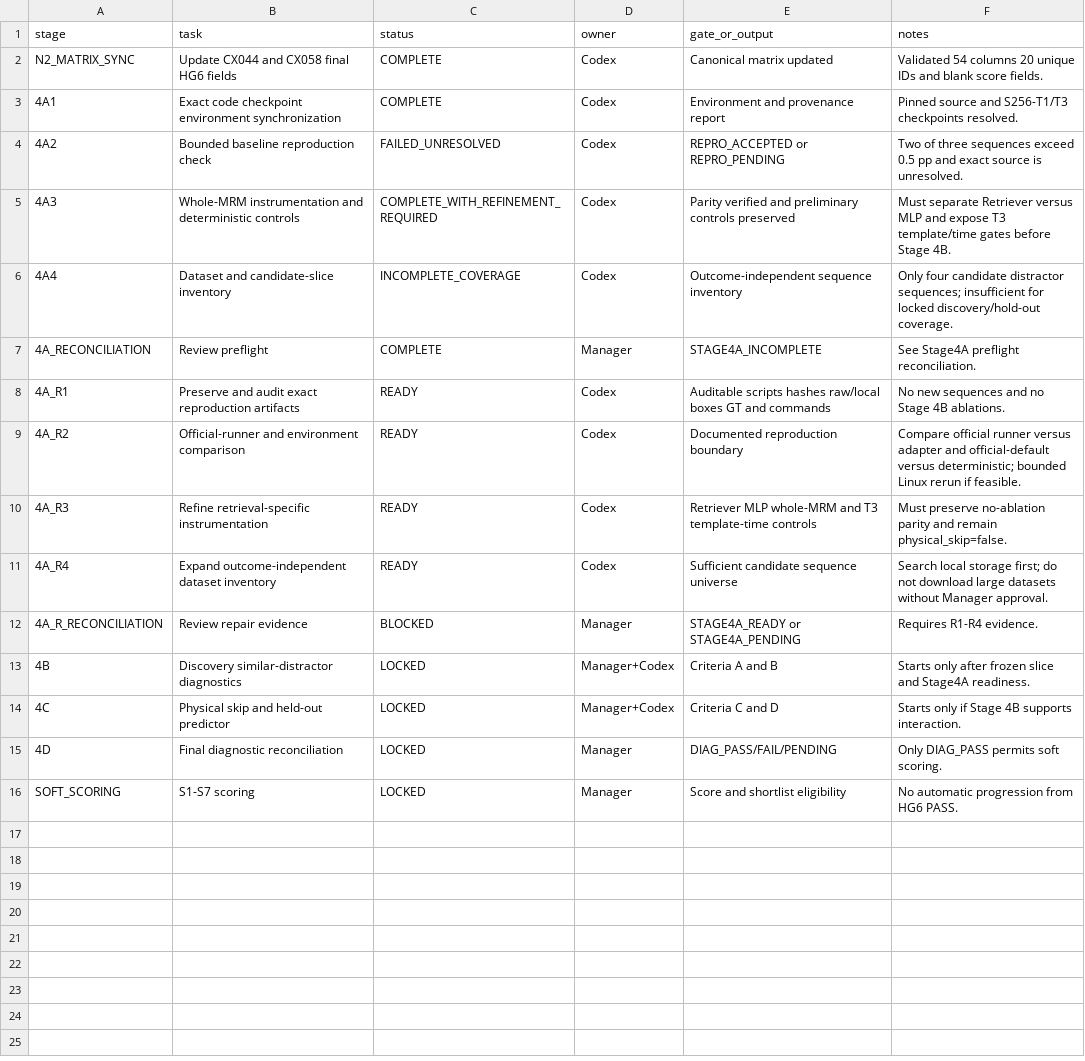
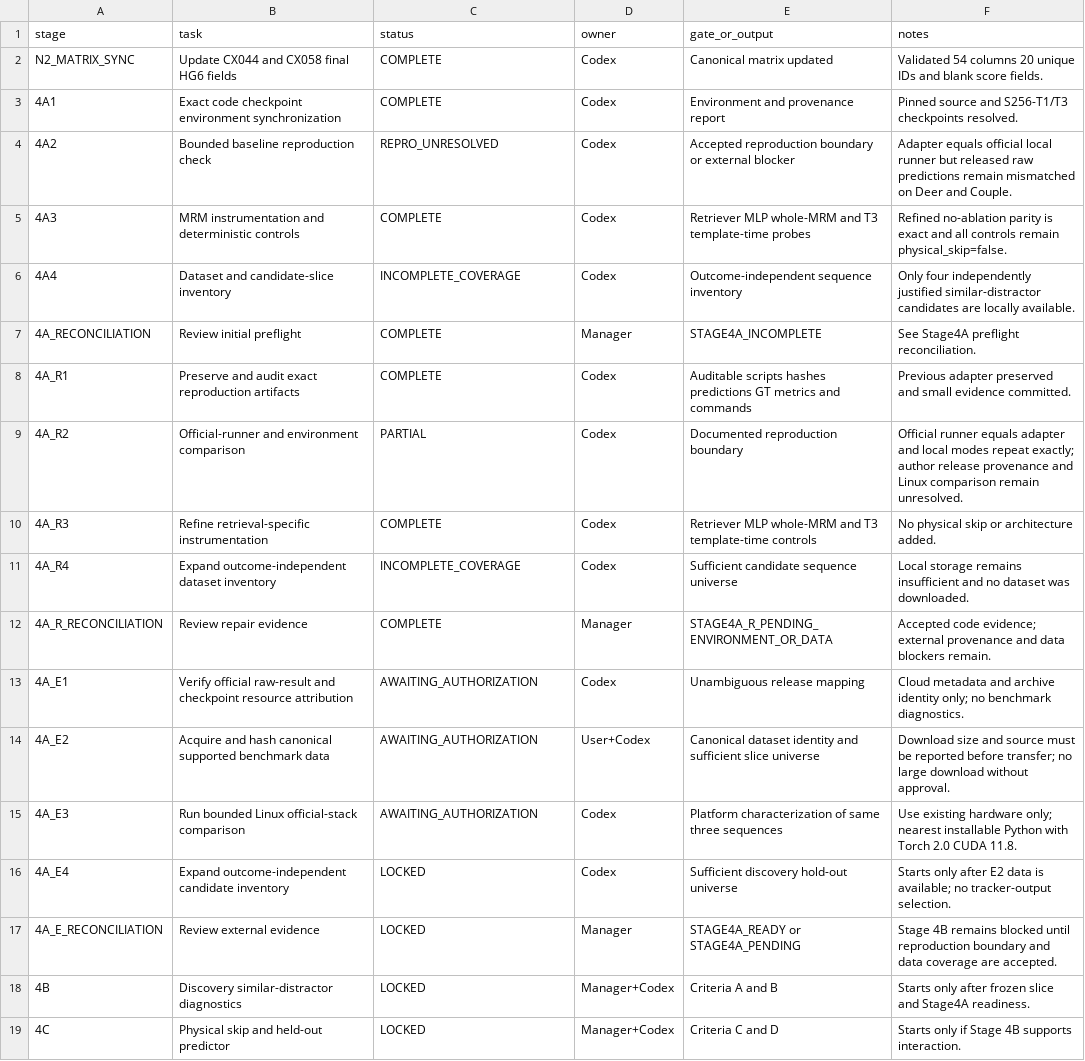
Before and after one commit to KayIsora/Q1_TrackingResearch, a CSV file: screening/manager/2026-08-25_stage4_spiketrack_plan.csv, drawn as a sheet; only a part is shown; the shorter side is filled out with more unchanged rows.

Commit message:
Record Stage 4A-R outcome and external blockers

```diff
--- a/screening/manager/2026-08-25_stage4_spiketrack_plan.csv
+++ b/screening/manager/2026-08-25_stage4_spiketrack_plan.csv
@@ -3,11 +3,16 @@ N2_MATRIX_SYNC,Update CX044 and CX058 final HG6 fields,COMPLETE,Codex,Canonical
 4A1,Exact code checkpoint environment synchronization,COMPLETE,Codex,Environment and provenance report,Pinned source and S256-T1/T3 checkpoints resolved.
-4A2,Bounded baseline reproduction check,FAILED_UNRESOLVED,Codex,REPRO_ACCEPTED or REPRO_PENDING,Two of three sequences exceed 0.5 pp and exact source is unresolved.
-4A3,Whole-MRM instrumentation and deterministic controls,COMPLETE_WITH_REFINEMENT_REQUIRED,Codex,Parity verified and preliminary controls preserved,Must separate Retriever versus MLP and expose T3 template/time gates before Stage 4B.
-4A4,Dataset and candidate-slice inventory,INCOMPLETE_COVERAGE,Codex,Outcome-independent sequence inventory,Only four candidate distractor sequences; insufficient for locked discovery/hold-out coverage.
-4A_RECONCILIATION,Review preflight,COMPLETE,Manager,STAGE4A_INCOMPLETE,See Stage4A preflight reconciliation.
-4A_R1,Preserve and audit exact reproduction artifacts,READY,Codex,Auditable scripts hashes raw/local boxes GT and commands,No new sequences and no Stage 4B ablations.
-4A_R2,Official-runner and environment comparison,READY,Codex,Documented reproduction boundary,Compare official runner versus adapter and official-default versus deterministic; bounded Linux rerun if feasible.
-4A_R3,Refine retrieval-specific instrumentation,READY,Codex,Retriever MLP whole-MRM and T3 template-time controls,Must preserve no-ablation parity and remain physical_skip=false.
-4A_R4,Expand outcome-independent dataset inventory,READY,Codex,Sufficient candidate sequence universe,Search local storage first; do not download large datasets without Manager approval.
-4A_R_RECONCILIATION,Review repair evidence,BLOCKED,Manager,STAGE4A_READY or STAGE4A_PENDING,Requires R1-R4 evidence.
+4A2,Bounded baseline reproduction check,REPRO_UNRESOLVED,Codex,Accepted reproduction boundary or external blocker,Adapter equals official local runner but released raw predictions remain mismatched on Deer and Couple.
+4A3,MRM instrumentation and deterministic controls,COMPLETE,Codex,Retriever MLP whole-MRM and T3 template-time probes,Refined no-ablation parity is exact and all controls remain physical_skip=false.
+4A4,Dataset and candidate-slice inventory,INCOMPLETE_COVERAGE,Codex,Outcome-independent sequence inventory,Only four independently justified similar-distractor candidates are locally available.
+4A_RECONCILIATION,Review initial preflight,COMPLETE,Manager,STAGE4A_INCOMPLETE,See Stage4A preflight reconciliation.
+4A_R1,Preserve and audit exact reproduction artifacts,COMPLETE,Codex,Auditable scripts hashes predictions GT metrics and commands,Previous adapter preserved and small evidence committed.
+4A_R2,Official-runner and environment comparison,PARTIAL,Codex,Documented reproduction boundary,Official runner equals adapter and local modes repeat exactly; author release provenance and Linux comparison remain unresolved.
+4A_R3,Refine retrieval-specific instrumentation,COMPLETE,Codex,Retriever MLP whole-MRM and T3 template-time controls,No physical skip or architecture added.
+4A_R4,Expand outcome-independent dataset inventory,INCOMPLETE_COVERAGE,Codex,Sufficient candidate sequence universe,Local storage remains insufficient and no dataset was downloaded.
+4A_R_RECONCILIATION,Review repair evidence,COMPLETE,Manager,STAGE4A_R_PENDING_ENVIRONMENT_OR_DATA,Accepted code evidence; external provenance and data blockers remain.
+4A_E1,Verify official raw-result and checkpoint resource attribution,AWAITING_AUTHORIZATION,Codex,Unambiguous release mapping,Cloud metadata and archive identity only; no benchmark diagnostics.
+4A_E2,Acquire and hash canonical supported benchmark data,AWAITING_AUTHORIZATION,User+Codex,Canonical dataset identity and sufficient slice universe,Download size and source must be reported before transfer; no large download without approval.
+4A_E3,Run bounded Linux official-stack comparison,AWAITING_AUTHORIZATION,Codex,Platform characterization of same three sequences,Use existing hardware only; nearest installable Python with Torch 2.0 CUDA 11.8.
+4A_E4,Expand outcome-independent candidate inventory,LOCKED,Codex,Sufficient discovery hold-out universe,Starts only after E2 data is available; no tracker-output selection.
+4A_E_RECONCILIATION,Review external evidence,LOCKED,Manager,STAGE4A_READY or STAGE4A_PENDING,Stage 4B remains blocked until reproduction boundary and data coverage are accepted.
 4B,Discovery similar-distractor diagnostics,LOCKED,Manager+Codex,Criteria A and B,Starts only after frozen slice and Stage4A readiness.
```
